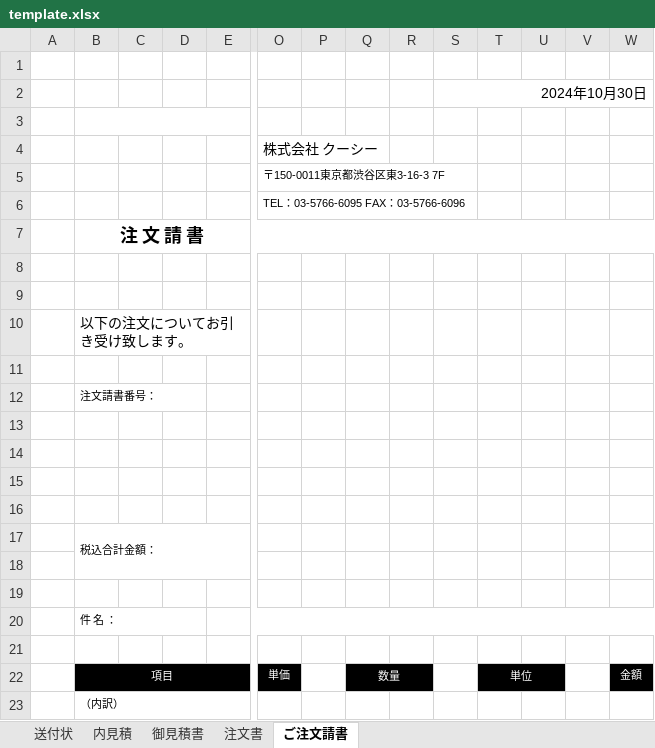
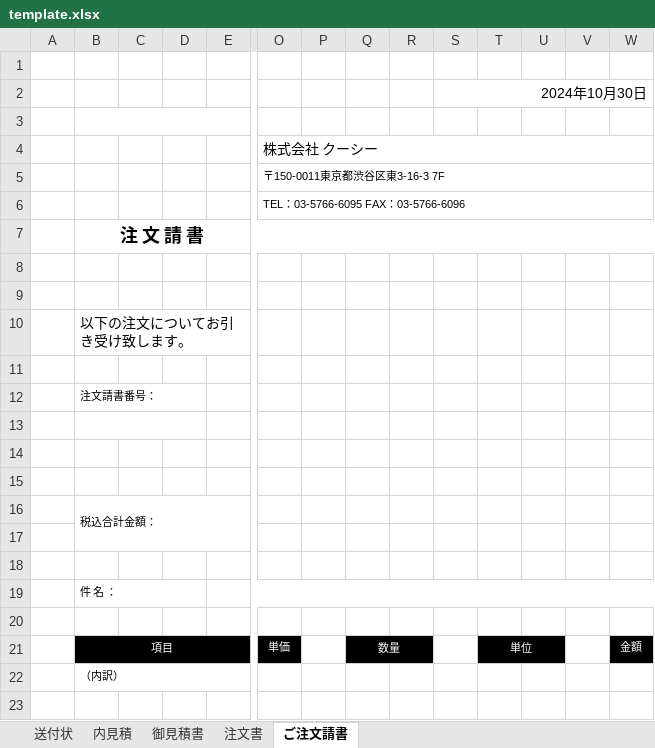
Before and after one commit to Ivankali2020/test, an Excel workbook: template.xlsx, sheet ご注文請書, drawn as a sheet; only a part is shown, gaps mark what is left out; values as stored, in another font and other column widths than the file's, no borders; charts and pictures not drawn; removed rows and columns are numbered as before the commit, all else as after; rows hold the shown columns only; the diff names each change by its address in the sheet, - before the commit and + after, or states it on an @@ line.

```diff
--- a/template.xlsx (sheet ご注文請書)
+++ b/template.xlsx (sheet ご注文請書)
+O4:W4 merged
+O5:W5 merged
+O6:W6 merged
-row 13: (empty)
+B13:D13 merged
```
Also changed, not shown: sheet 御見積書, sheet 内見積, sheet 注文書, formulas that keep their value.
